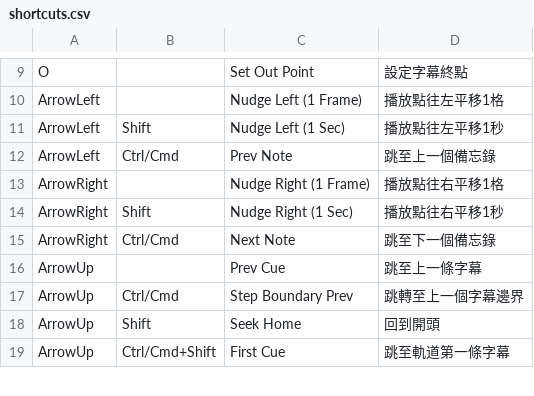
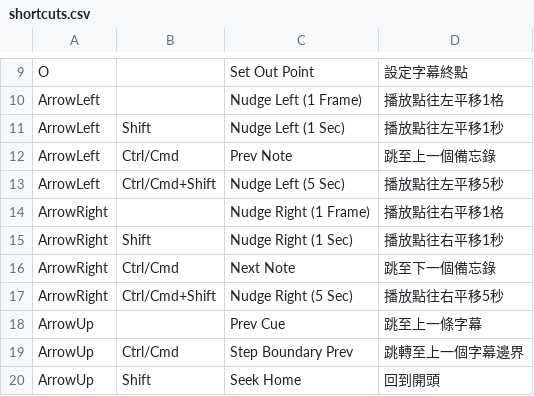
Before and after one commit to evanwayc-star/SUB_Tool, a CSV file: shortcuts.csv, drawn as a sheet; only a part is shown, gaps mark what is left out; the shorter side is filled out with more unchanged rows.

Commit message:
feat: implement JKL shuttle control, I/O subtitle creation, and advanced keyboard shortcuts with configuration support

```diff
--- a/shortcuts.csv
+++ b/shortcuts.csv
@@ -12,2 +12,3 @@ ArrowLeft,Shift,Nudge Left (1 Sec),播放點往左平移1秒
 ArrowLeft,Ctrl/Cmd,Prev Note,跳至上一個備忘錄
+ArrowLeft,Ctrl/Cmd+Shift,Nudge Left (5 Sec),播放點往左平移5秒
 ArrowRight,,Nudge Right (1 Frame),播放點往右平移1格
@@ -15,2 +16,3 @@ ArrowRight,Shift,Nudge Right (1 Sec),播放點往右平移1秒
 ArrowRight,Ctrl/Cmd,Next Note,跳至下一個備忘錄
+ArrowRight,Ctrl/Cmd+Shift,Nudge Right (5 Sec),播放點往右平移5秒
 ArrowUp,,Prev Cue,跳至上一條字幕
```
Also changed, not shown: 2 other files.
